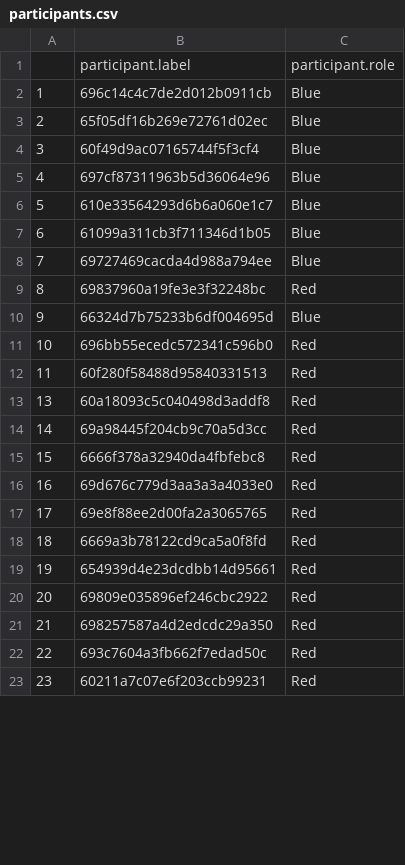
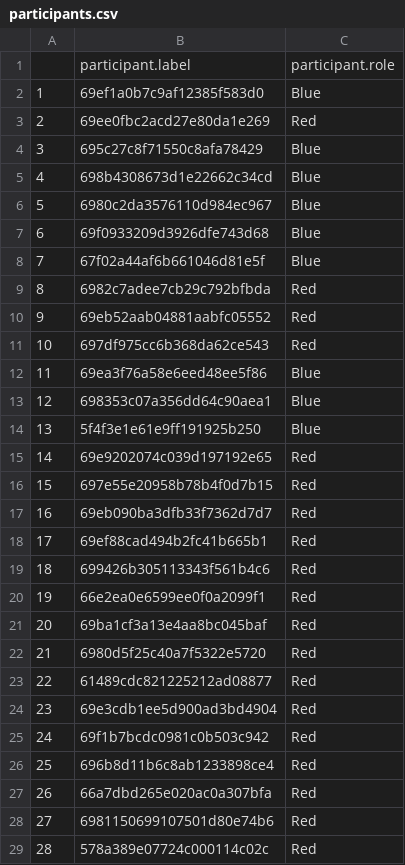
Before and after one commit to UtrechtUniversity/coordination_game, a CSV file: arrive/participants.csv, drawn as a sheet; only a part is shown; removed rows and columns are numbered as before the commit, all else as after; the diff covers the shown part only; the diff names each change by its address in the sheet, - before the commit and + after, or states it on an @@ line.

Commit message:
Update participants.csv

```diff
--- a/arrive/participants.csv
+++ b/arrive/participants.csv
-row 2: 1 | 696c14c4c7de2d012b0911cb | Blue
@@ column A renumbered from row 2 down @@
-B2: 65f05df16b269e72761d02ec
+B2: 69ef1a0b7c9af12385f583d0
+row 3: 2 | 69ee0fbc2acd27e80da1e269 | Red
-B4: 60f49d9ac07165744f5f3cf4
+B4: 695c27c8f71550c8afa78429
-B5: 697cf87311963b5d36064e96
+B5: 698b4308673d1e22662c34cd
-B6: 610e33564293d6b6a060e1c7
+B6: 6980c2da3576110d984ec967
-B7: 61099a311cb3f711346d1b05
+B7: 69f0933209d3926dfe743d68
-B8: 69727469cacda4d988a794ee
+B8: 67f02a44af6b661046d81e5f
+row 9: 8 | 6982c7adee7cb29c792bfbda | Red
+row 10: 9 | 69eb52aab04881aabfc05552 | Red
-B11: 69837960a19fe3e3f32248bc
+B11: 697df975cc6b368da62ce543
+row 12: 11 | 69ea3f76a58e6eed48ee5f86 | Blue
-B13: 66324d7b75233b6df004695d
+B13: 698353c07a356dd64c90aea1
+row 14: 13 | 5f4f3e1e61e9ff191925b250 | Blue
-B15: 696bb55ecedc572341c596b0
+B15: 69e9202074c039d197192e65
-B16: 60f280f58488d95840331513
+B16: 697e55e20958b78b4f0d7b15
-B17: 60a18093c5c040498d3addf8
+B17: 69eb090ba3dfb33f7362d7d7
-B18: 69a98445f204cb9c70a5d3cc
+B18: 69ef88cad494b2fc41b665b1
-B19: 6666f378a32940da4fbfebc8
+B19: 699426b305113343f561b4c6
+row 20: 19 | 66e2ea0e6599ee0f0a2099f1 | Red
-B21: 69d676c779d3aa3a3a4033e0
+B21: 69ba1cf3a13e4aa8bc045baf
-B22: 69e8f88ee2d00fa2a3065765
+B22: 6980d5f25c40a7f5322e5720
-B23: 6669a3b78122cd9ca5a0f8fd
+B23: 61489cdc821225212ad08877
-B24: 654939d4e23dcdbb14d95661
+B24: 69e3cdb1ee5d900ad3bd4904
-B25: 69809e035896ef246cbc2922
+B25: 69f1b7bcdc0981c0b503c942
-B26: 698257587a4d2edcdc29a350
+B26: 696b8d11b6c8ab1233898ce4
-B27: 693c7604a3fb662f7edad50c
+B27: 66a7dbd265e020ac0a307bfa
+row 28: 27 | 6981150699107501d80e74b6 | Red
-B29: 60211a7c07e6f203ccb99231
+B29: 578a389e07724c000114c02c
```
Also changed, not shown: 9 added rows and 29 edited cells elsewhere in this file.
